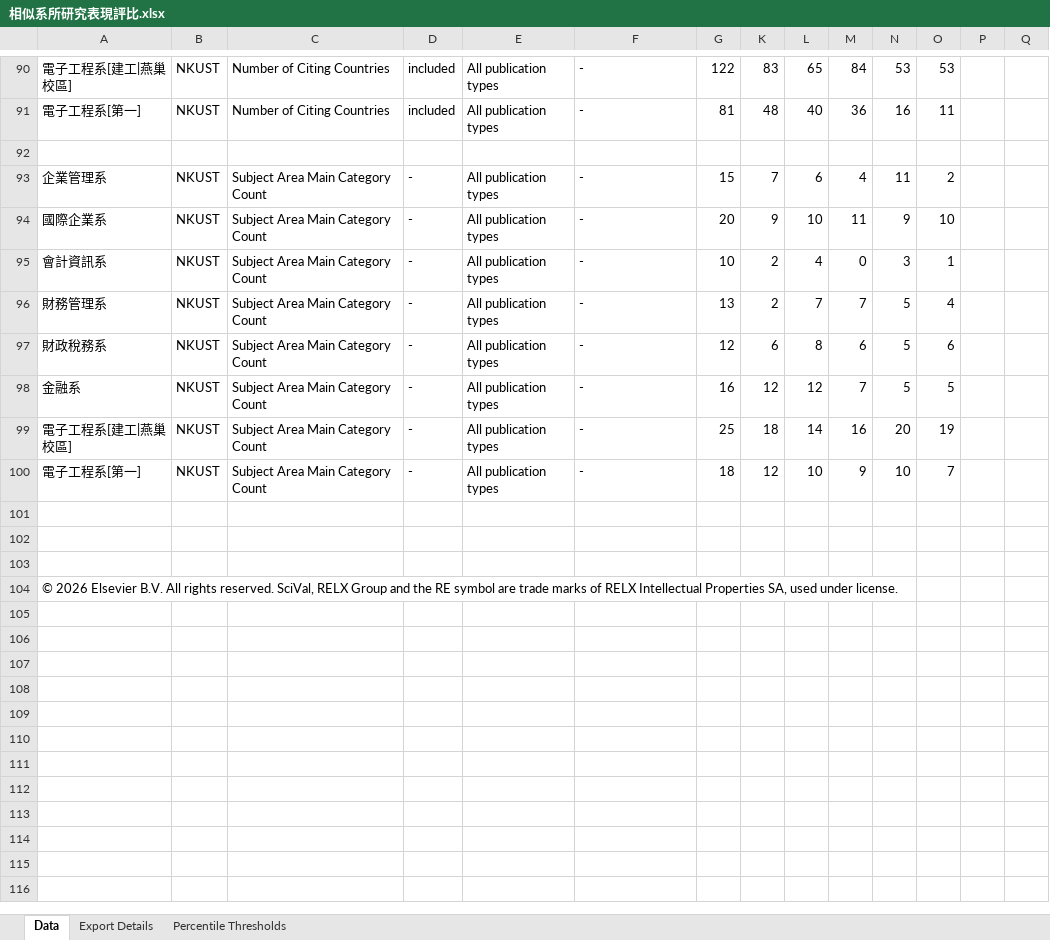
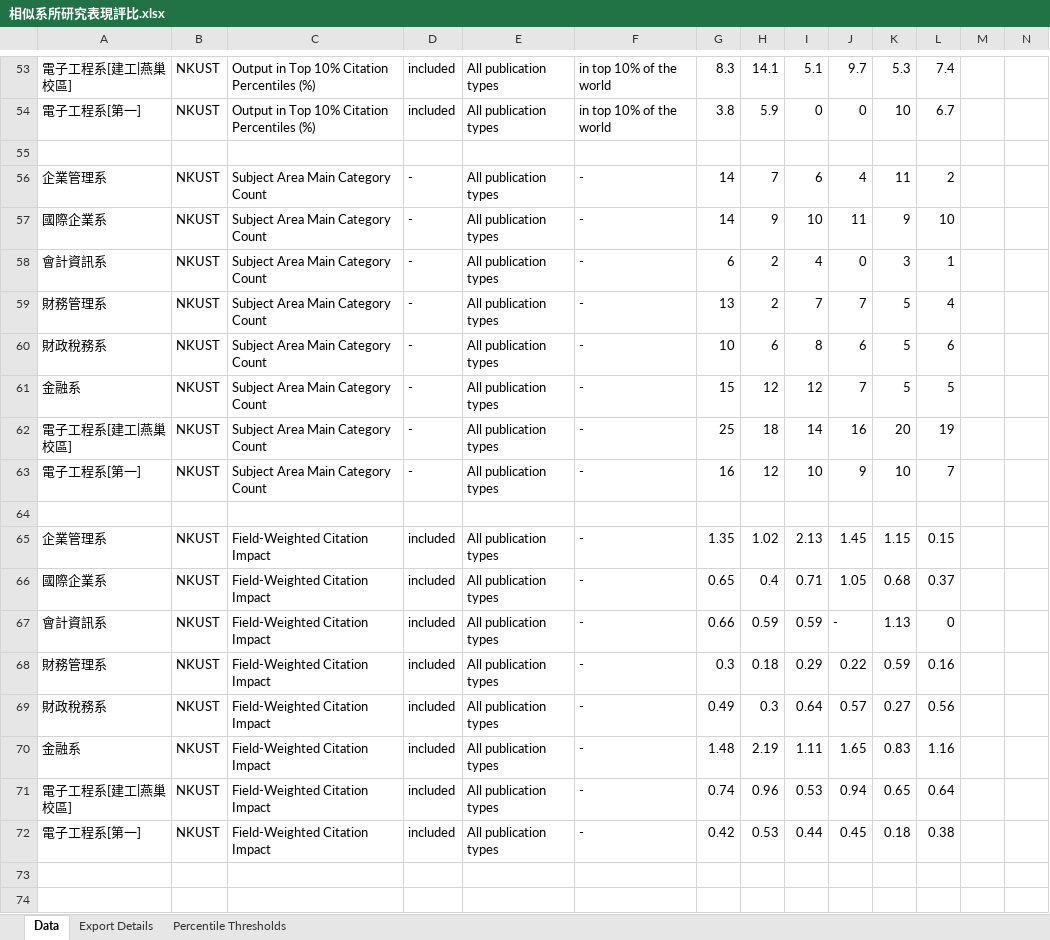
Before and after one commit to ChiaoWenBrigidaCheng/comparison, an Excel workbook: 相似系所研究表現評比.xlsx, sheet Data, drawn as a sheet; only a part is shown, gaps mark what is left out; the shorter side is filled out with more unchanged rows; values as stored, in another font and other column widths than the file's, no borders; addresses are those after the commit; rows hold the shown columns only; the diff covers the shown part only; the diff names each change by its address in the sheet, - before the commit and + after, or states it on an @@ line.

```diff
--- a/相似系所研究表現評比.xlsx (sheet Data)
+++ b/相似系所研究表現評比.xlsx (sheet Data)
-C53:C54: Number of Citing Countries
+C53:C54: Output in Top 10% Citation Percentiles (%)
-F53:F54: -
+F53:F54: in top 10% of the world
-G53: 122
+G53: 8.3
-H53: 83
+H53: 14.1
-I53: 65
+I53: 5.1
-J53: 84
+J53: 9.7
-K53: 53
+K53: 5.3
-L53: 53
+L53: 7.4
-G54: 81
+G54: 3.8
-H54: 48
+H54: 5.9
-I54: 40
+I54: 0
-J54: 36
+J54: 0
-K54: 16
+K54: 10
-L54: 11
+L54: 6.7
-G56: 15
+G56: 14
-G57: 20
+G57: 14
-G58: 10
+G58: 6
-G60: 12
+G60: 10
-G61: 16
+G61: 15
-G63: 18
+G63: 16
+row 64: (empty)
+row 65: 企業管理系 | NKUST | Field-Weighted Citation Impact | included | All publication types | - | 1.35 | 1.02 | 2.13 | 1.45 | 1.15 | 0.15
+row 66: 國際企業系 | NKUST | Field-Weighted Citation Impact | included | All publication types | - | 0.65 | 0.4 | 0.71 | 1.05 | 0.68 | 0.37
+row 67: 會計資訊系 | NKUST | Field-Weighted Citation Impact | included | All publication types | - | 0.66 | 0.59 | 0.59 | - | 1.13 | 0
+row 68: 財務管理系 | NKUST | Field-Weighted Citation Impact | included | All publication types | - | 0.3 | 0.18 | 0.29 | 0.22 | 0.59 | 0.16
+row 69: 財政稅務系 | NKUST | Field-Weighted Citation Impact | included | All publication types | - | 0.49 | 0.3 | 0.64 | 0.57 | 0.27 | 0.56
+row 70: 金融系 | NKUST | Field-Weighted Citation Impact | included | All publication types | - | 1.48 | 2.19 | 1.11 | 1.65 | 0.83 | 1.16
+row 71: 電子工程系[建工|燕巢校區] | NKUST | Field-Weighted Citation Impact | included | All publication types | - | 0.74 | 0.96 | 0.53 | 0.94 | 0.65 | 0.64
+row 72: 電子工程系[第一] | NKUST | Field-Weighted Citation Impact | included | All publication types | - | 0.42 | 0.53 | 0.44 | 0.45 | 0.18 | 0.38
```
Also changed, not shown: 37 removed rows and 190 edited cells elsewhere in this sheet, sheet Percentile Thresholds, sheet Export Details, hidden cells, 產學_每師平均產學收入.xlsx, 1 other file.
